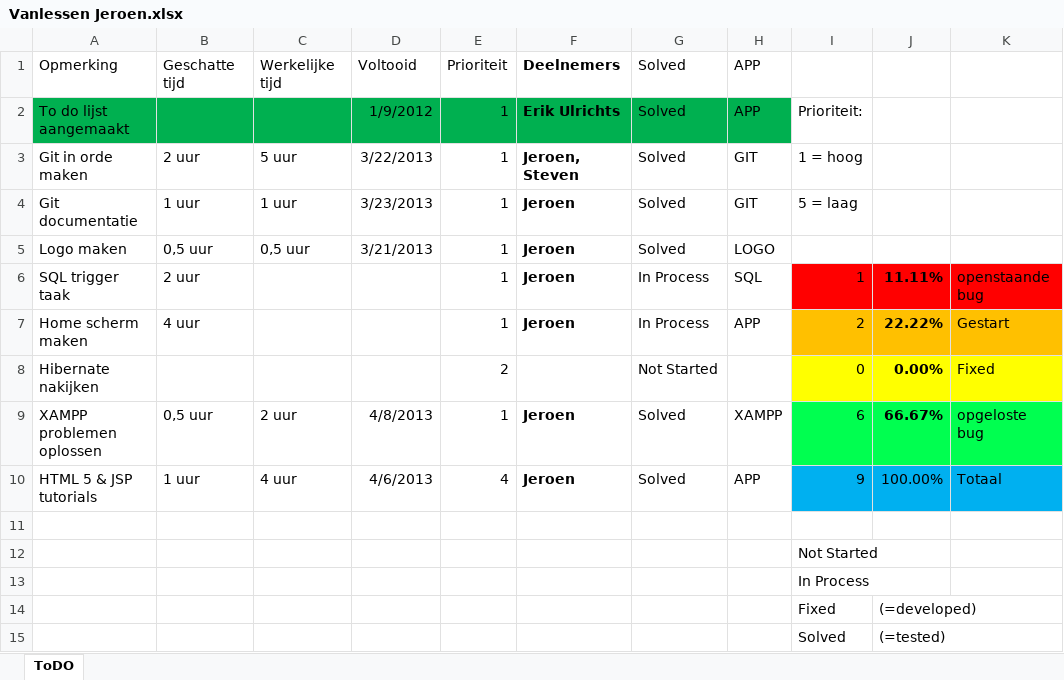
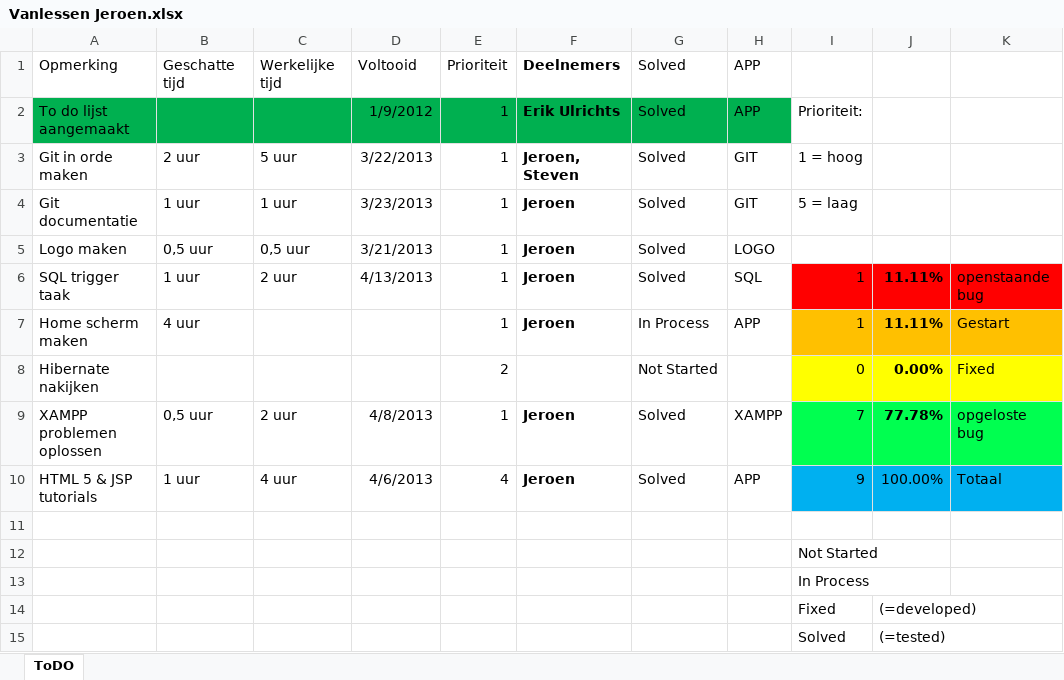
Before and after one commit to jeroenv2/Project_Groep2, an Excel workbook: To Do/Vanlessen Jeroen.xlsx, sheet ToDO, drawn as a sheet; values as stored, in another font and other column widths than the file's, no borders; charts and pictures and conditional formats and table styles not drawn; the diff names each change by its address in the sheet, - before the commit and + after, or states it on an @@ line.

Commit message:
ToDo

```diff
--- a/To Do/Vanlessen Jeroen.xlsx (sheet ToDO)
+++ b/To Do/Vanlessen Jeroen.xlsx (sheet ToDO)
-B6: 2 uur
+B6: 1 uur
-C6: (empty)
+C6: 2 uur
-D6: (empty)
+D6: 4/13/2013
-G6: In Process
+G6: Solved
-I7: 2
+I7: 1
-J7: 22.22%
+J7: 11.11%
-I9: 6
+I9: 7
-J9: 66.67%
+J9: 77.78%
```
Also changed, not shown: charts or pictures.
